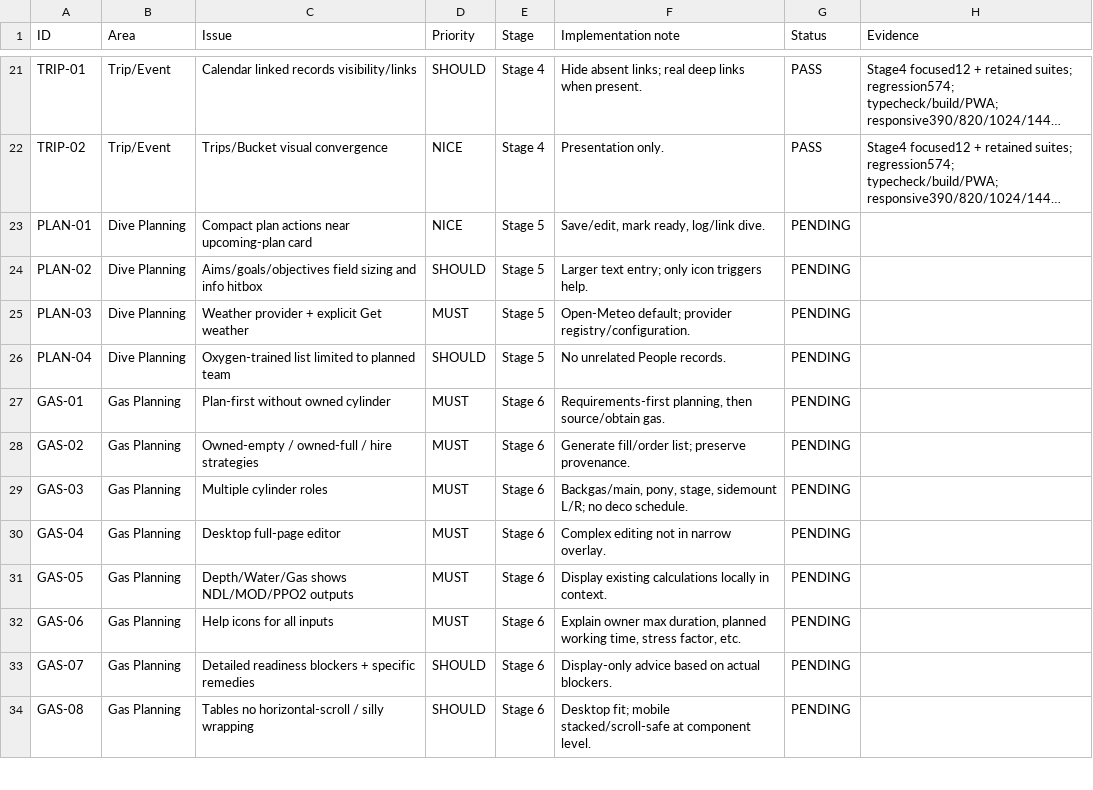
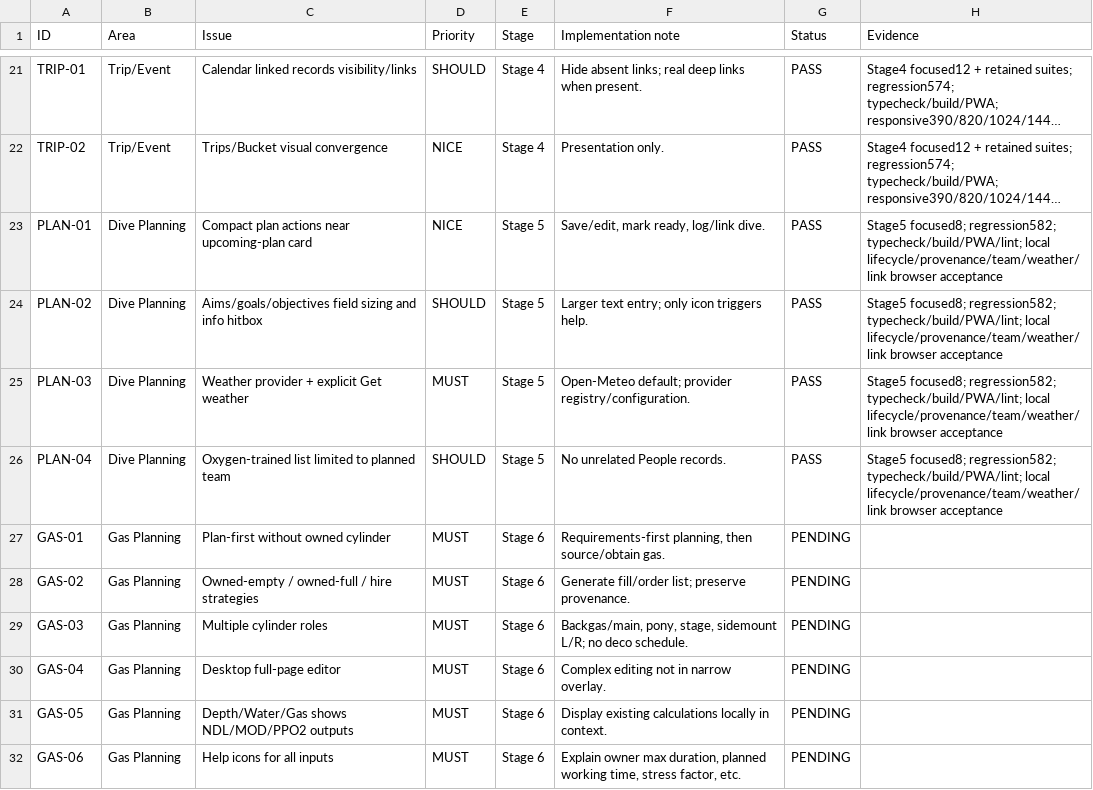
Before and after one commit to amzeus1976/zeustek-diving, a CSV file: docs/t14/issue-matrix.csv, drawn as a sheet; only a part is shown, gaps mark what is left out; the shorter side is filled out with more unchanged rows; long unchanged cells end in …; the diff names each change by its address in the sheet, - before the commit and + after, or states it on an @@ line.

```diff
--- a/docs/t14/issue-matrix.csv
+++ b/docs/t14/issue-matrix.csv
-G23:G26 (Status): PENDING
+G23:G26 (Status): PASS
-H23:H26 (Evidence): (empty)
+H23:H26 (Evidence): Stage5 focused8; regression582; typecheck/build/PWA/lint; local lifecycle/provenance/team/weather/link browser acceptance
```
Also changed, not shown: 18 other files.
